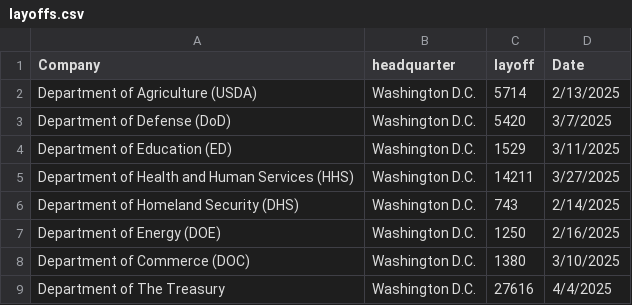
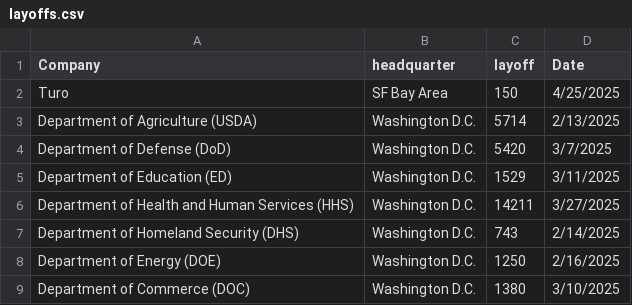
Before and after one commit to data-insider-nyc/layoffstracker, a CSV file: public/data/layoffs.csv, drawn as a sheet; only a part is shown; the shorter side is filled out with more unchanged rows.

Commit message:
new data

```diff
--- a/public/data/layoffs.csv
+++ b/public/data/layoffs.csv
@@ -1,2 +1,3 @@
 Company,headquarter,layoff,Date
+Turo,SF Bay Area,150,4/25/2025
 Department of Agriculture (USDA),Washington D.C.,5714,2/13/2025
```
